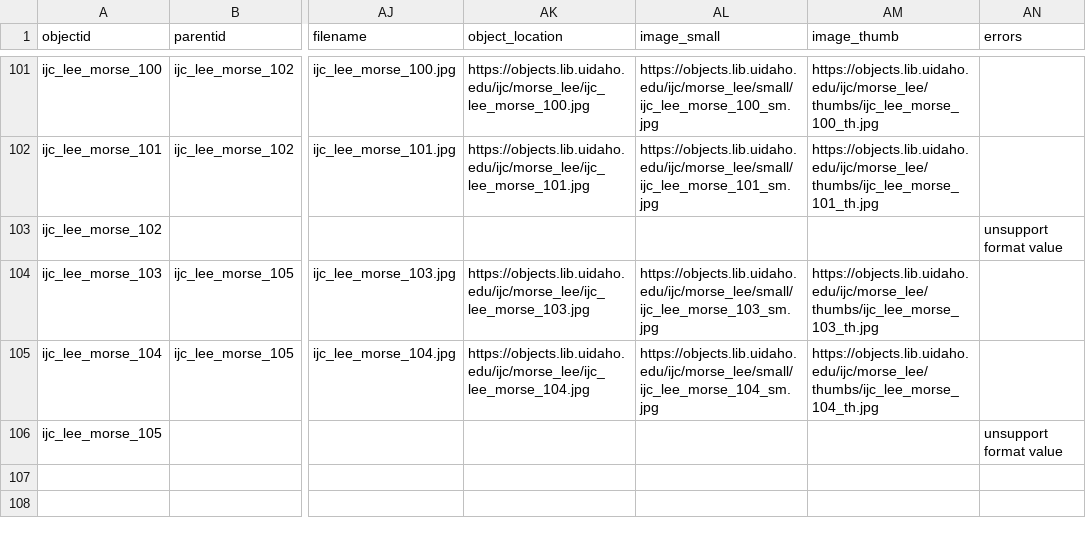
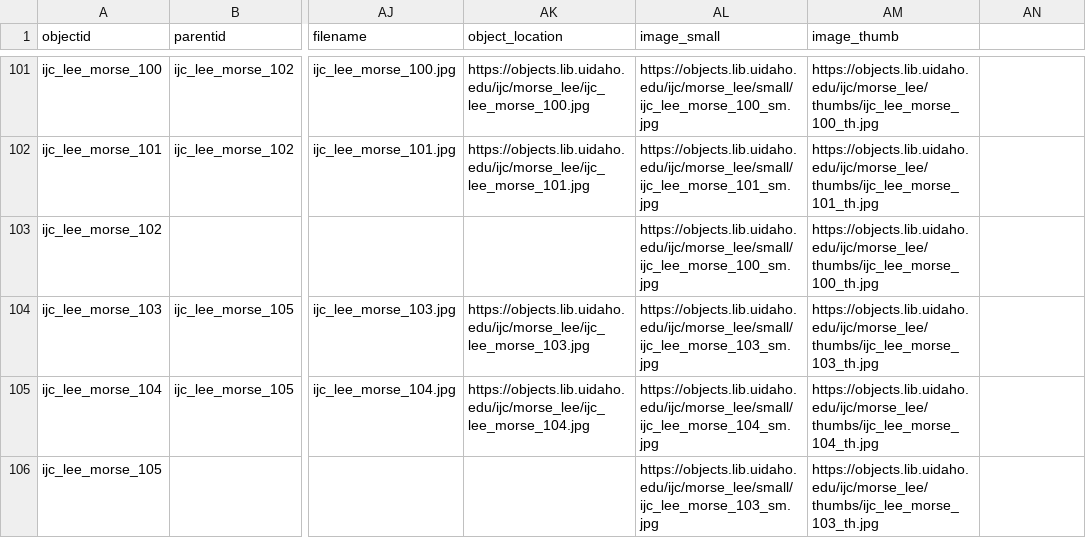
Before and after one commit to uidaholib/ijc-collection-template, a CSV file: _data/morse_lee.csv, drawn as a sheet; only a part is shown, gaps mark what is left out; the diff covers the shown part only; the diff names each change by its address in the sheet, - before the commit and + after, or states it on an @@ line.

Commit message:
migrated metadata with compound objects set

```diff
--- a/_data/morse_lee.csv
+++ b/_data/morse_lee.csv
-AN1: errors
+AN1: (empty)
-AL103 (image_small): (empty)
+AL103 (image_small): https://objects.lib.uidaho.edu/ijc/morse_lee/small/ijc_lee_morse_100_sm.jpg
-AM103 (image_thumb): (empty)
+AM103 (image_thumb): https://objects.lib.uidaho.edu/ijc/morse_lee/thumbs/ijc_lee_morse_100_th.jpg
-AN103: unsupport format value
+AN103: (empty)
-AL106 (image_small): (empty)
+AL106 (image_small): https://objects.lib.uidaho.edu/ijc/morse_lee/small/ijc_lee_morse_103_sm.jpg
-AM106 (image_thumb): (empty)
+AM106 (image_thumb): https://objects.lib.uidaho.edu/ijc/morse_lee/thumbs/ijc_lee_morse_103_th.jpg
-AN106: unsupport format value
+AN106: (empty)
```
Also changed, not shown: 27 edited cells elsewhere in this file.
